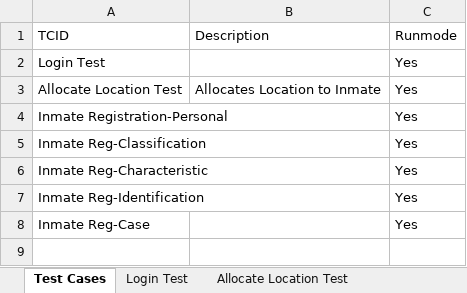
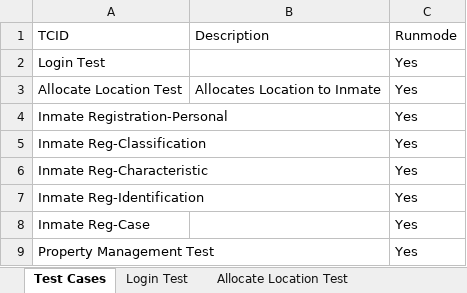
Before and after one commit to Pragmatic-Test-Lab/PIMS, an Excel workbook: src/com/ptl/data/TestData.xlsx, sheet Test Cases, drawn as a sheet; values as stored, in another font and other column widths than the file's, no borders; the diff names each change by its address in the sheet, - before the commit and + after, or states it on an @@ line.

Commit message:
property update

```diff
--- a/src/com/ptl/data/TestData.xlsx (sheet Test Cases)
+++ b/src/com/ptl/data/TestData.xlsx (sheet Test Cases)
+row 9: Property Management Test |  | Yes
```
Also changed, not shown: other sheet tabs, 14 other files.
